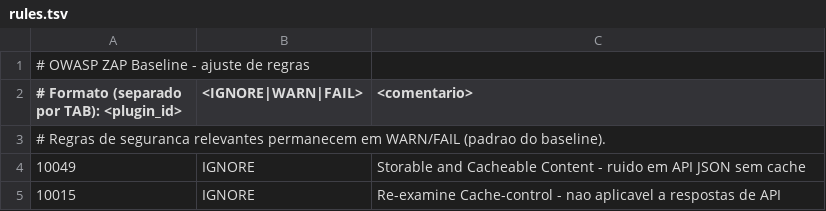
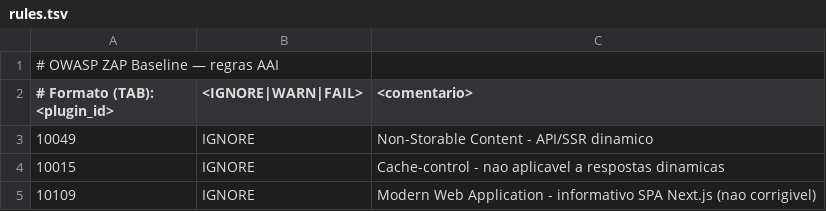
Before and after one commit to pedrolucasdourado/projeto-eps, a TSV file: .zap/rules.tsv, drawn as a sheet.

```diff
--- a/.zap/rules.tsv
+++ b/.zap/rules.tsv
@@ -1,5 +1,5 @@
-# OWASP ZAP Baseline - ajuste de regras
-# Formato (separado por TAB): <plugin_id>	<IGNORE|WARN|FAIL>	<comentario>
-# Regras de seguranca relevantes permanecem em WARN/FAIL (padrao do baseline).
-10049	IGNORE	Storable and Cacheable Content - ruido em API JSON sem cache
-10015	IGNORE	Re-examine Cache-control - nao aplicavel a respostas de API
+# OWASP ZAP Baseline — regras AAI
+# Formato (TAB): <plugin_id>	<IGNORE|WARN|FAIL>	<comentario>
+10049	IGNORE	Non-Storable Content - API/SSR dinamico
+10015	IGNORE	Cache-control - nao aplicavel a respostas dinamicas
+10109	IGNORE	Modern Web Application - informativo SPA Next.js (nao corrigivel)
```
Also changed, not shown: 5 other files.
